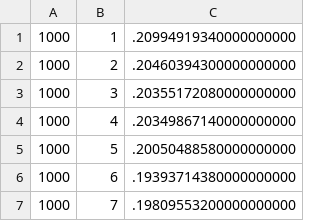
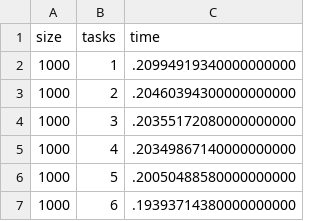
Before and after one commit to lucapernice/HPC, a CSV file: mpi_weak_scaling_results.csv, drawn as a sheet; only a part is shown; the shorter side is filled out with more unchanged rows; the diff names each change by its address in the sheet, - before the commit and + after, or states it on an @@ line.

Commit message:
added header

```diff
--- a/mpi_weak_scaling_results.csv
+++ b/mpi_weak_scaling_results.csv
+row 1: size | tasks | time
```
